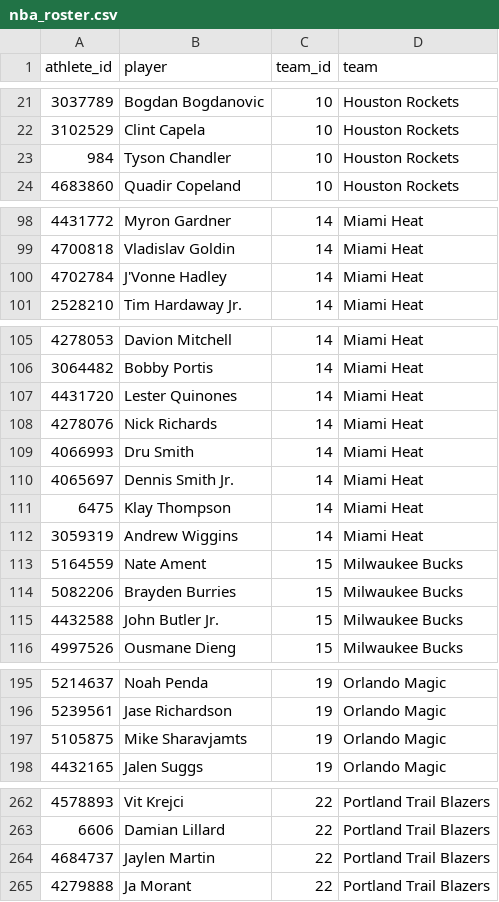
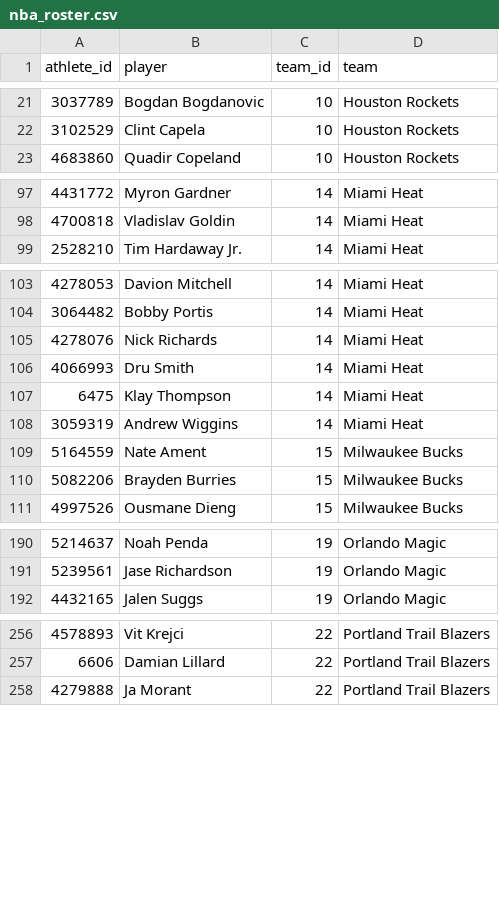
Before and after one commit to georgecharlesworth5-sudo/footystatpack, a CSV file: data/nba_roster.csv, drawn as a sheet; only a part is shown, gaps mark what is left out; the diff covers the shown part only.

```diff
--- a/data/nba_roster.csv
+++ b/data/nba_roster.csv
@@ -22,3 +22,2 @@ athlete_id,player,team_id,team
 3102529,Clint Capela,10,Houston Rockets
-984,Tyson Chandler,10,Houston Rockets
 4683860,Quadir Copeland,10,Houston Rockets
@@ -99,3 +98,2 @@ athlete_id,player,team_id,team
 4700818,Vladislav Goldin,14,Miami Heat
-4702784,J'Vonne Hadley,14,Miami Heat
 2528210,Tim Hardaway Jr.,14,Miami Heat
@@ -106,6 +104,4 @@ athlete_id,player,team_id,team
 3064482,Bobby Portis,14,Miami Heat
-4431720,Lester Quinones,14,Miami Heat
 4278076,Nick Richards,14,Miami Heat
 4066993,Dru Smith,14,Miami Heat
-4065697,Dennis Smith Jr.,14,Miami Heat
 6475,Klay Thompson,14,Miami Heat
@@ -114,3 +110,2 @@ athlete_id,player,team_id,team
 5082206,Brayden Burries,15,Milwaukee Bucks
-4432588,John Butler Jr.,15,Milwaukee Bucks
 4997526,Ousmane Dieng,15,Milwaukee Bucks
@@ -196,3 +191,2 @@ athlete_id,player,team_id,team
 5239561,Jase Richardson,19,Orlando Magic
-5105875,Mike Sharavjamts,19,Orlando Magic
 4432165,Jalen Suggs,19,Orlando Magic
@@ -263,3 +257,2 @@ athlete_id,player,team_id,team
 6606,Damian Lillard,22,Portland Trail Blazers
-4684737,Jaylen Martin,22,Portland Trail Blazers
 4279888,Ja Morant,22,Portland Trail Blazers
```
Also changed, not shown: 6 removed rows elsewhere in this file, data/nba_upcoming.csv, 3 other files.
